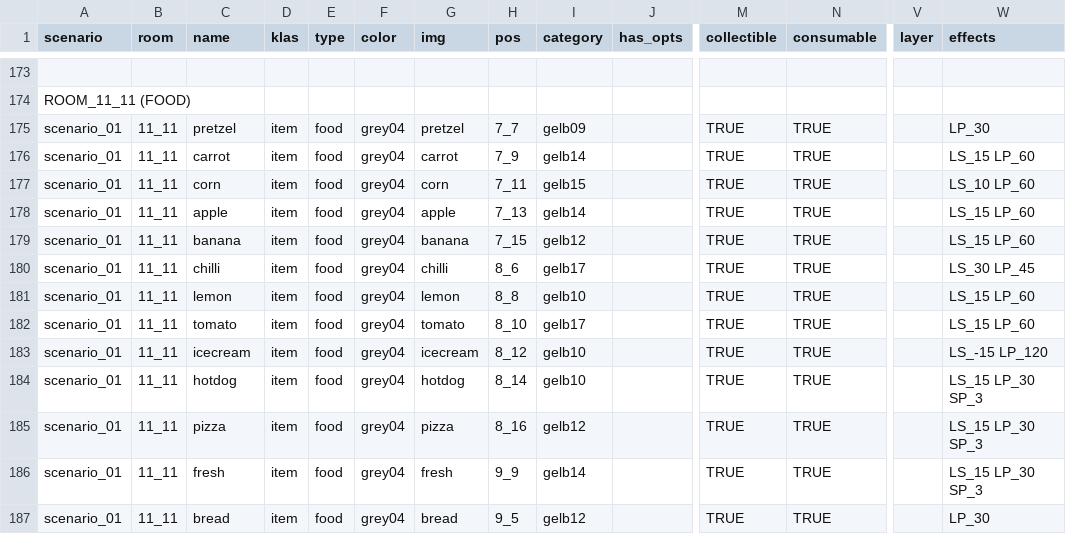
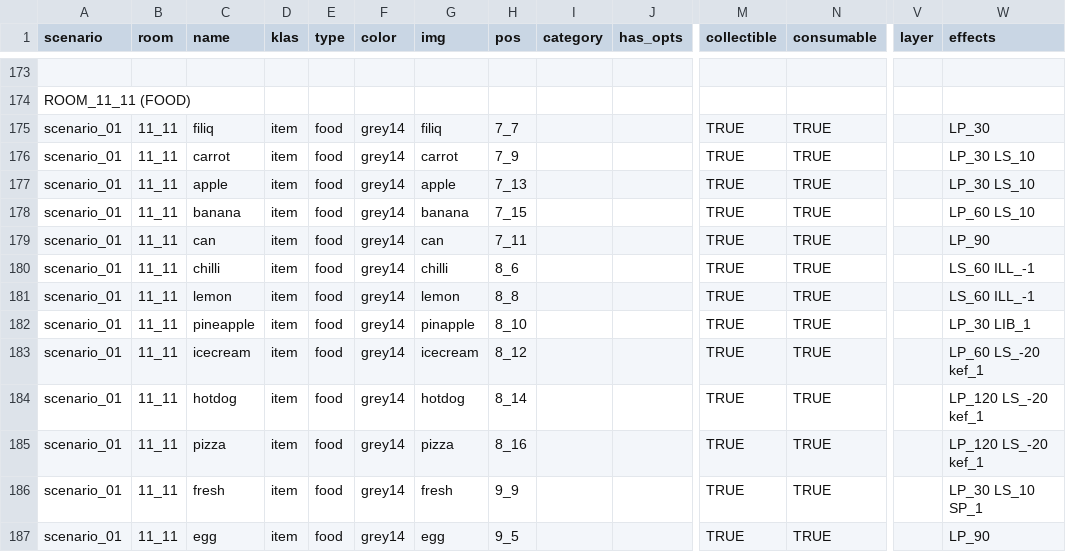
Before and after one commit to dimch0/circles, a CSV file: data/scenario_01/scenario_01.csv, drawn as a sheet; only a part is shown, gaps mark what is left out; removed rows and columns are numbered as before the commit, all else as after; rows hold the shown columns only; the diff covers the shown part only; the diff names each change by its address in the sheet, - before the commit and + after, or states it on an @@ line.

```diff
--- a/data/scenario_01/scenario_01.csv
+++ b/data/scenario_01/scenario_01.csv
-C175 (name): pretzel
+C175 (name): filiq
-F175:F176 (color): grey04
+F175:F176 (color): grey14
-G175 (img): pretzel
+G175 (img): filiq
-I175 (category): gelb09
+I175 (category): (empty)
-I176 (category): gelb14
+I176 (category): (empty)
-W176 (effects): LS_15 LP_60
+W176 (effects): LP_30 LS_10
-row 177: scenario_01 | 11_11 | corn | item | food | grey04 | corn | 7_11 | gelb15 |  | TRUE | TRUE |  | LS_10 LP_60
-F177:F178 (color): grey04
+F177:F178 (color): grey14
-I177 (category): gelb14
+I177 (category): (empty)
-W177 (effects): LS_15 LP_60
+W177 (effects): LP_30 LS_10
-I178 (category): gelb12
+I178 (category): (empty)
-W178 (effects): LS_15 LP_60
+W178 (effects): LP_60 LS_10
+row 179: scenario_01 | 11_11 | can | item | food | grey14 | can | 7_11 |  |  | TRUE | TRUE |  | LP_90
-F180:F187 (color): grey04
+F180:F187 (color): grey14
-I180 (category): gelb17
+I180 (category): (empty)
-W180 (effects): LS_30 LP_45
+W180 (effects): LS_60 ILL_-1
-I181 (category): gelb10
+I181 (category): (empty)
-W181 (effects): LS_15 LP_60
+W181 (effects): LS_60 ILL_-1
-C182 (name): tomato
+C182 (name): pineapple
-G182 (img): tomato
+G182 (img): pinapple
-I182 (category): gelb17
+I182 (category): (empty)
-W182 (effects): LS_15 LP_60
+W182 (effects): LP_30 LIB_1
-I183:I184 (category): gelb10
+I183:I184 (category): (empty)
-W183 (effects): LS_-15 LP_120
+W183 (effects): LP_60 LS_-20 kef_1
-W184:W185 (effects): LS_15 LP_30 SP_3
+W184:W185 (effects): LP_120 LS_-20 kef_1
-I185 (category): gelb12
+I185 (category): (empty)
-I186 (category): gelb14
+I186 (category): (empty)
-W186 (effects): LS_15 LP_30 SP_3
+W186 (effects): LP_30 LS_10 SP_1
-C187 (name): bread
+C187 (name): egg
-G187 (img): bread
+G187 (img): egg
-I187 (category): gelb12
+I187 (category): (empty)
-W187 (effects): LP_30
+W187 (effects): LP_90
```
Also changed, not shown: 50 edited cells elsewhere in this file, 12 other files.
